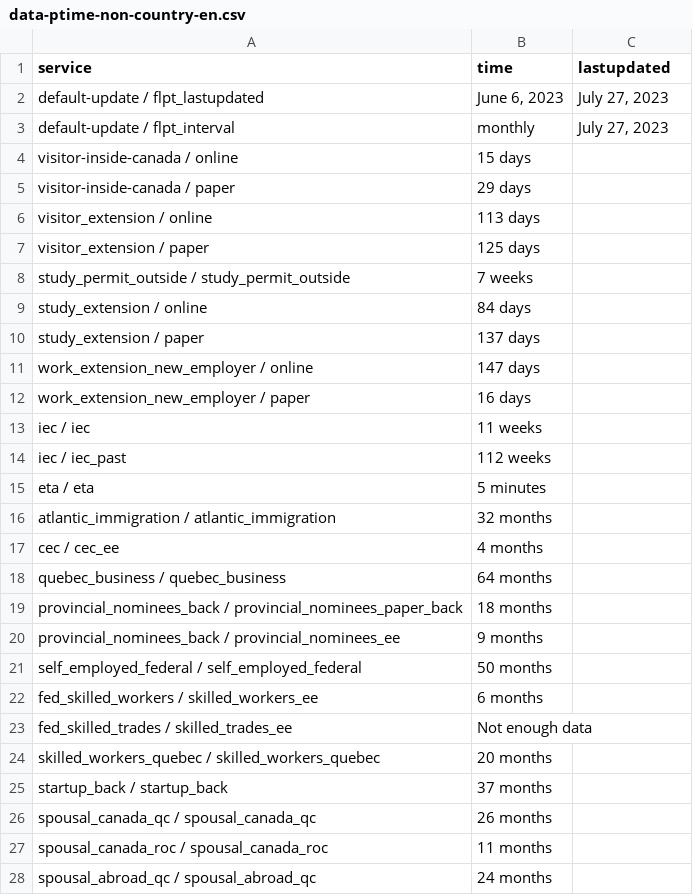
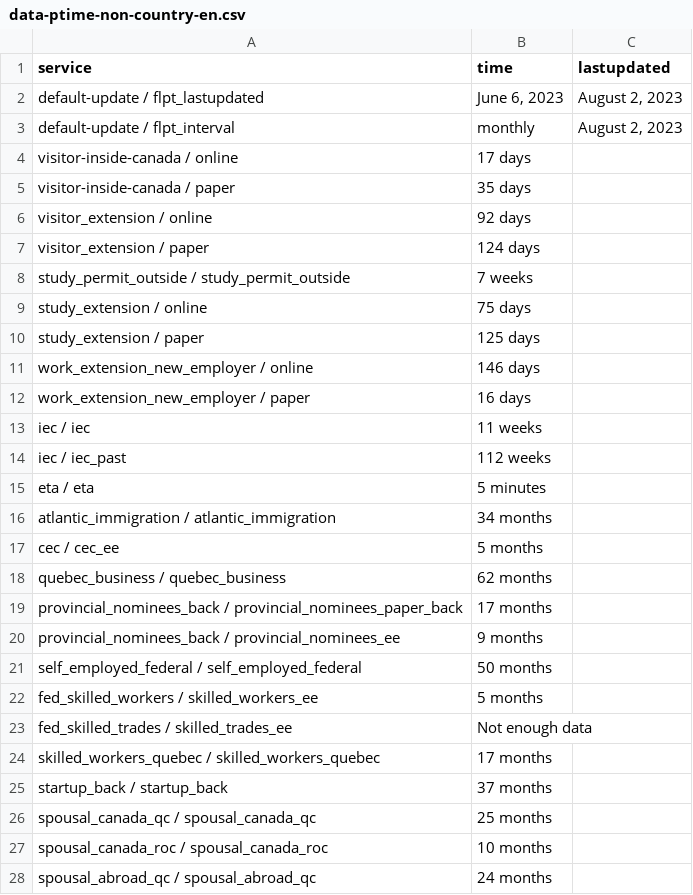
Before and after one commit to suhaibmujahid/cic-processing-times, a CSV file: data-ptime-non-country-en.csv, drawn as a sheet; only a part is shown; the diff covers the shown part only.

Commit message:
Flat: latest data (2023-08-03T00:23:04.072Z) {   "date": "2023-08-03T00:23:04.072Z",   "files": [     {       "name": "data-ptime-en.csv",       "deltaBytes": -148,       "source": "https://www.canada.ca/content/dam/ircc/documents/json/data-ptime-en.json"     },     {       "name": "data-ptime-en.json",       "deltaBytes": -148,       "source": "https://www.canada.ca/content/dam/ircc/documents/json/data-ptime-en.json"     },     {       "name": "formatted-data-ptime-en.csv",       "deltaBytes": 20,       "source": "https://www.canada.ca/content/dam/ircc/documents/json/data-ptime-en.json"     },     {       "name": "formatted-selected-countries-data-ptime-en.csv",       "deltaBytes": 7,       "source": "https://www.canada.ca/content/dam/ircc/documents/json/data-ptime-en.json"     },     {       "name": "data-ptime-non-country-en.csv",       "deltaBytes": 4,       "source": "https://www.canada.ca/content/dam/ircc/documents/json/data-ptime-non-country-en.json"     },     {       "name": "data-ptime-non-country-en.json",       "deltaBytes": 3,       "source": "https://www.canada.ca/content/dam/ircc/documents/json/data-ptime-non-country-en.json"     }   ] }

```diff
--- a/data-ptime-non-country-en.csv
+++ b/data-ptime-non-country-en.csv
@@ -1,12 +1,12 @@
 service,time,lastupdated
-default-update / flpt_lastupdated,"June 6, 2023","July 27, 2023"
-default-update / flpt_interval, monthly,"July 27, 2023"
-visitor-inside-canada / online,15 days,
-visitor-inside-canada / paper,29 days,
-visitor_extension / online,113 days,
-visitor_extension / paper,125 days,
+default-update / flpt_lastupdated,"June 6, 2023","August 2, 2023"
+default-update / flpt_interval, monthly,"August 2, 2023"
+visitor-inside-canada / online,17 days,
+visitor-inside-canada / paper,35 days,
+visitor_extension / online,92 days,
+visitor_extension / paper,124 days,
 study_permit_outside / study_permit_outside,7 weeks,
-study_extension / online,84 days,
-study_extension / paper,137 days,
-work_extension_new_employer / online,147 days,
+study_extension / online,75 days,
+study_extension / paper,125 days,
+work_extension_new_employer / online,146 days,
 work_extension_new_employer / paper,16 days,
@@ -15,14 +15,14 @@ iec / iec_past,112 weeks,
 eta / eta,5 minutes,
-atlantic_immigration / atlantic_immigration,32 months,
-cec / cec_ee,4 months,
-quebec_business / quebec_business,64 months,
-provincial_nominees_back / provincial_nominees_paper_back,18 months,
+atlantic_immigration / atlantic_immigration,34 months,
+cec / cec_ee,5 months,
+quebec_business / quebec_business,62 months,
+provincial_nominees_back / provincial_nominees_paper_back,17 months,
 provincial_nominees_back / provincial_nominees_ee,9 months,
 self_employed_federal / self_employed_federal,50 months,
-fed_skilled_workers / skilled_workers_ee,6 months,
+fed_skilled_workers / skilled_workers_ee,5 months,
 fed_skilled_trades / skilled_trades_ee,Not enough data,
-skilled_workers_quebec / skilled_workers_quebec,20 months,
+skilled_workers_quebec / skilled_workers_quebec,17 months,
 startup_back / startup_back,37 months,
-spousal_canada_qc / spousal_canada_qc,26 months,
-spousal_canada_roc / spousal_canada_roc,11 months,
+spousal_canada_qc / spousal_canada_qc,25 months,
+spousal_canada_roc / spousal_canada_roc,10 months,
 spousal_abroad_qc / spousal_abroad_qc,24 months,
```
Also changed, not shown: 18 edited cells elsewhere in this file, data-ptime-en.csv, formatted-data-ptime-en.csv, 3 other files.
